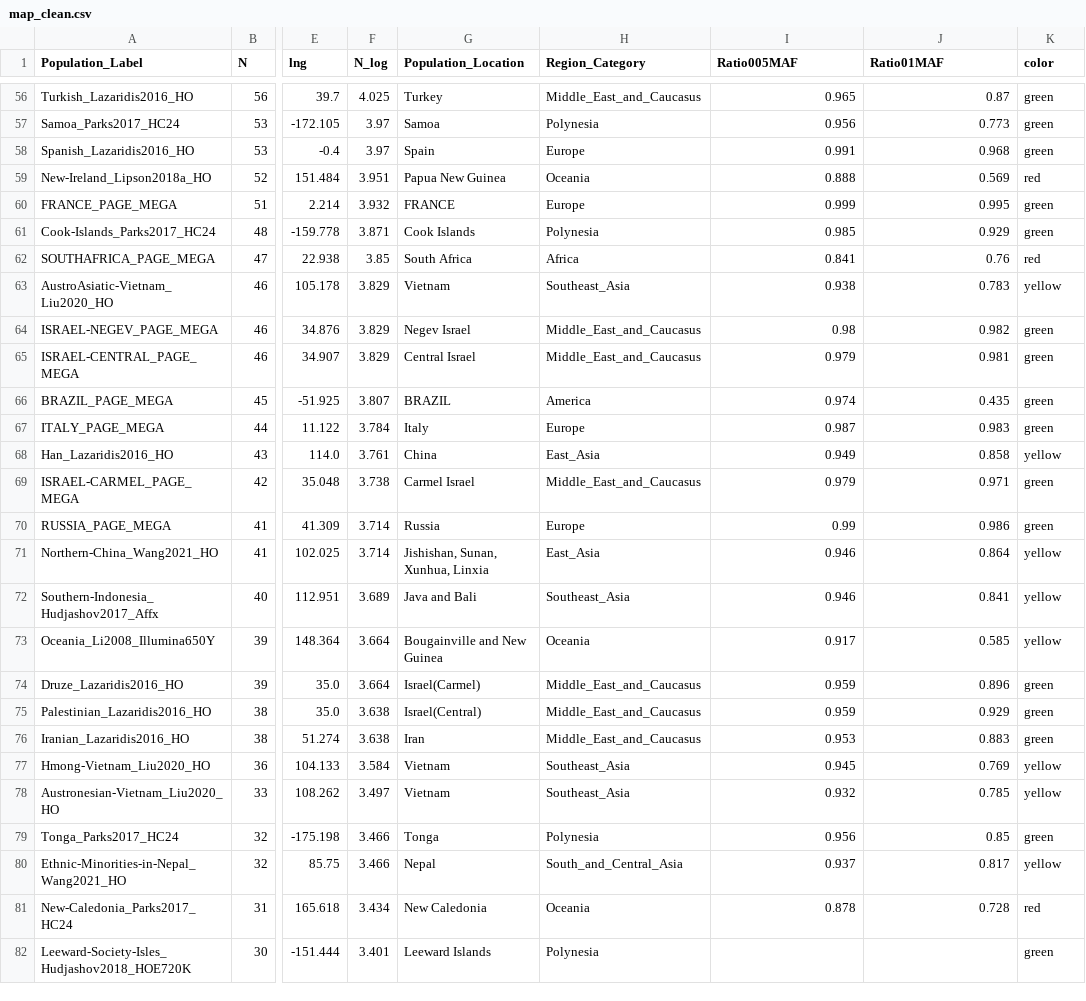
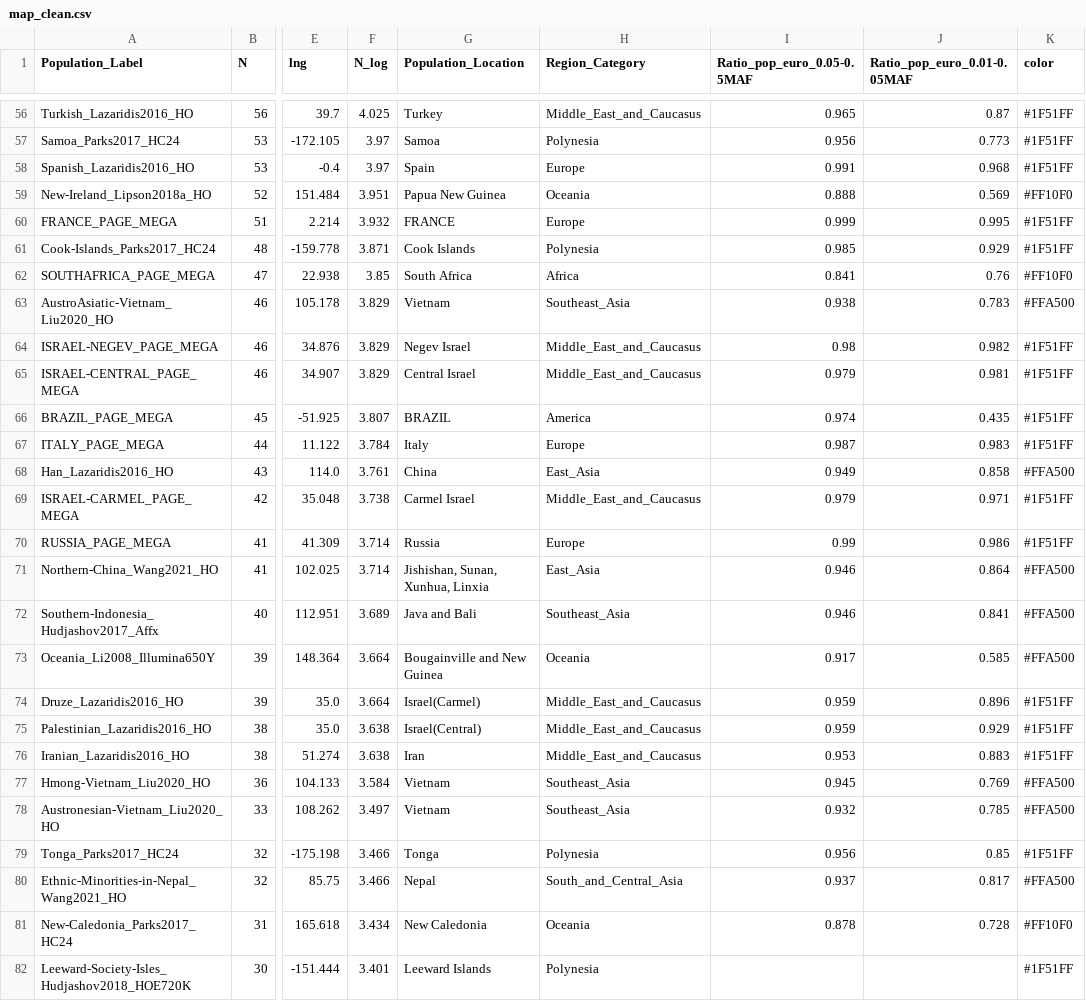
Before and after one commit to jlcah5/jlcah5.github.io, a CSV file: iaw/map_clean.csv, drawn as a sheet; only a part is shown, gaps mark what is left out; the diff covers the shown part only; the diff names each change by its address in the sheet, - before the commit and + after, or states it on an @@ line.

```diff
--- a/iaw/map_clean.csv
+++ b/iaw/map_clean.csv
-I1: Ratio005MAF
+I1: Ratio_pop_euro_0.05-0.5MAF
-J1: Ratio01MAF
+J1: Ratio_pop_euro_0.01-0.05MAF
-K56:K58 (color): green
+K56:K58 (color): #1F51FF
-K59 (color): red
+K59 (color): #FF10F0
-K60:K61 (color): green
+K60:K61 (color): #1F51FF
-K62 (color): red
+K62 (color): #FF10F0
-K63 (color): yellow
+K63 (color): #FFA500
-K64:K67 (color): green
+K64:K67 (color): #1F51FF
-K68 (color): yellow
+K68 (color): #FFA500
-K69:K70 (color): green
+K69:K70 (color): #1F51FF
-K71:K73 (color): yellow
+K71:K73 (color): #FFA500
-K74:K76 (color): green
+K74:K76 (color): #1F51FF
-K77:K78 (color): yellow
+K77:K78 (color): #FFA500
-K79 (color): green
+K79 (color): #1F51FF
-K80 (color): yellow
+K80 (color): #FFA500
-K81 (color): red
+K81 (color): #FF10F0
-K82 (color): green
+K82 (color): #1F51FF
```
Also changed, not shown: 97 edited cells elsewhere in this file, 1 other file.
